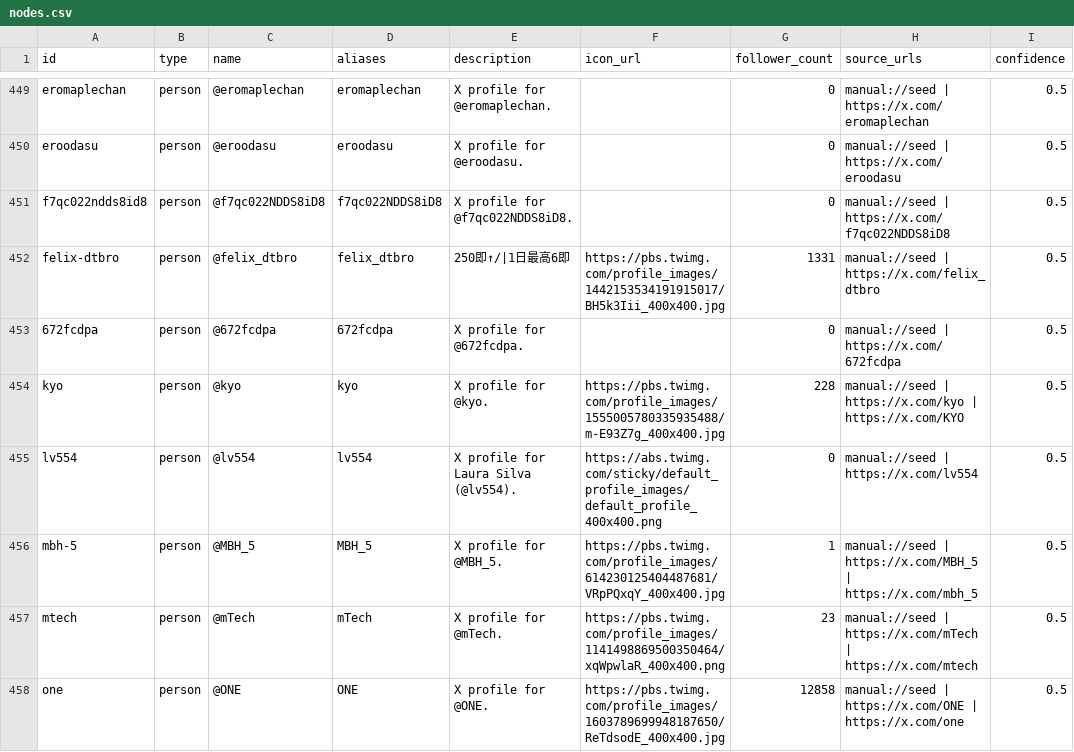
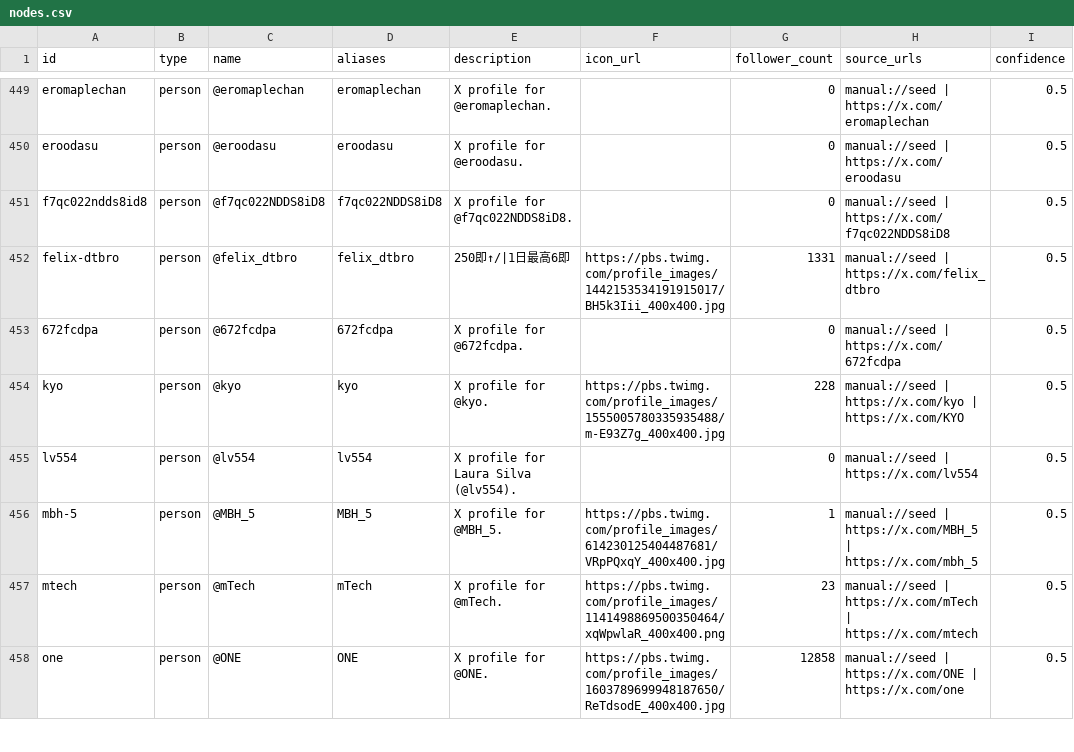
Before and after one commit to jim-auto/pickup-artist-network, a CSV file: data/nodes.csv, drawn as a sheet; only a part is shown, gaps mark what is left out; the diff covers the shown part only; the diff names each change by its address in the sheet, - before the commit and + after, or states it on an @@ line.

Commit message:
Backfill missing profile icons via Grok X and harden icon pipeline.
Fill rename targets (hapuchantinder, tindertips1000, kurosaka-pua-wi, etokyojam), reject sticky defaults as success, and rebuild the graph site for deploy.

```diff
--- a/data/nodes.csv
+++ b/data/nodes.csv
-F455 (icon_url): https://abs.twimg.com/sticky/default_profile_images/default_profile_400x400.png
+F455 (icon_url): (empty)
```
Also changed, not shown: 1 added row and 81 edited cells elsewhere in this file, 20 other files.
